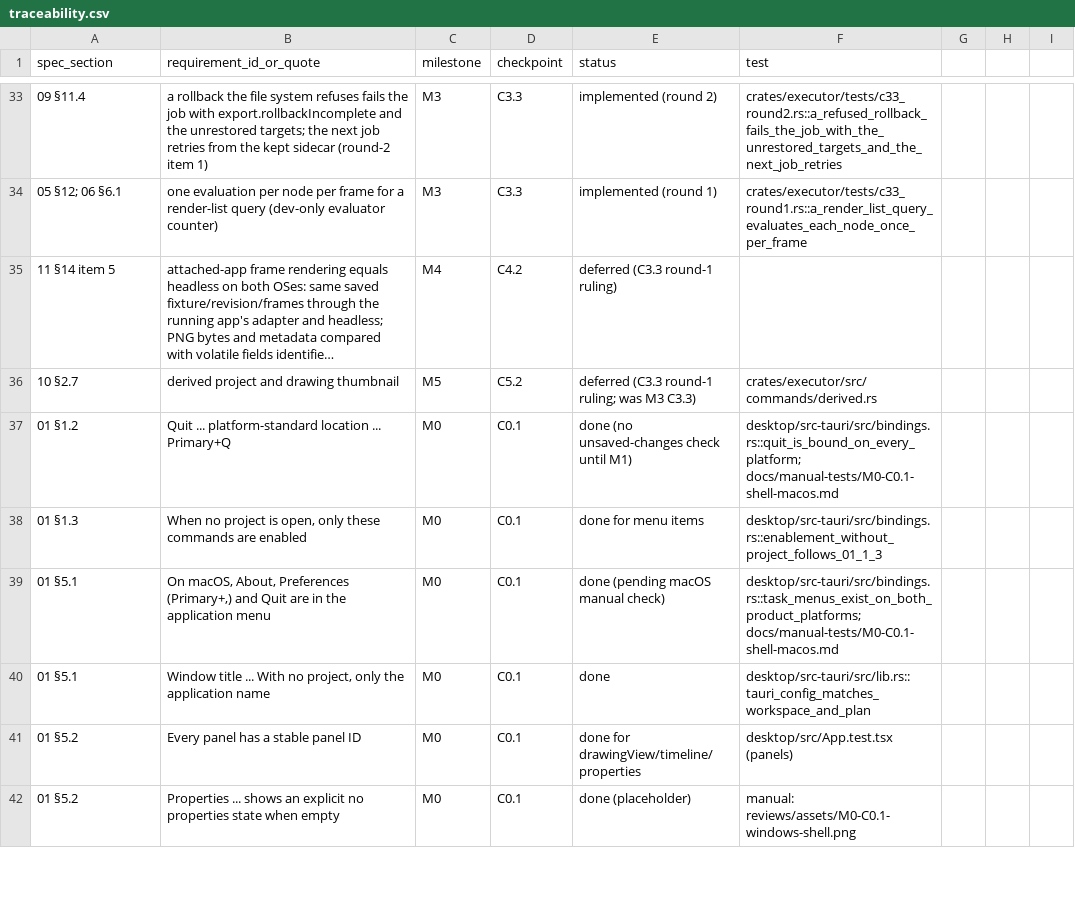
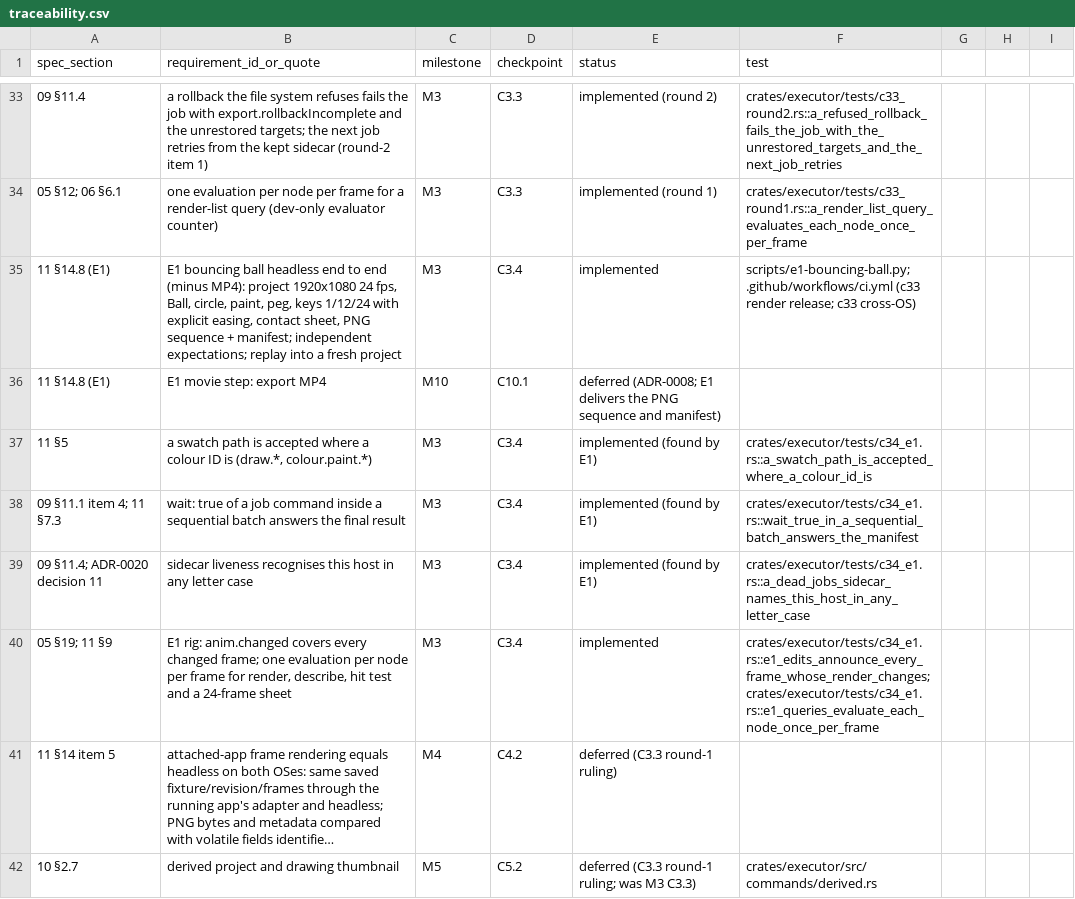
Before and after one commit to kaigani/261017-toontown-dev, a CSV file: plan/traceability.csv, drawn as a sheet; only a part is shown, gaps mark what is left out; the shorter side is filled out with more unchanged rows; long unchanged cells end in …; the diff names each change by its address in the sheet, - before the commit and + after, or states it on an @@ line.

```diff
--- a/plan/traceability.csv
+++ b/plan/traceability.csv
+row 35: 11 §14.8 (E1) | E1 bouncing ball headless end to end (minus MP4): project 1920x1080 24 fps, Ball, circle, paint, peg, keys 1/12/24 with explicit easing, contact sheet, PNG sequence + manifest; independent expectations; replay into a fresh project | M3 | C3.4 | implemented | scripts/e1-bouncing-ball.py; .github/workflows/ci.yml (c33 render release; c33 cross-OS)
+row 36: 11 §14.8 (E1) | E1 movie step: export MP4 | M10 | C10.1 | deferred (ADR-0008; E1 delivers the PNG sequence and manifest)
+row 37: 11 §5 | a swatch path is accepted where a colour ID is (draw.*, colour.paint.*) | M3 | C3.4 | implemented (found by E1) | crates/executor/tests/c34_e1.rs::a_swatch_path_is_accepted_where_a_colour_id_is
+row 38: 09 §11.1 item 4; 11 §7.3 | wait: true of a job command inside a sequential batch answers the final result | M3 | C3.4 | implemented (found by E1) | crates/executor/tests/c34_e1.rs::wait_true_in_a_sequential_batch_answers_the_manifest
+row 39: 09 §11.4; ADR-0020 decision 11 | sidecar liveness recognises this host in any letter case | M3 | C3.4 | implemented (found by E1) | crates/executor/tests/c34_e1.rs::a_dead_jobs_sidecar_names_this_host_in_any_letter_case
+row 40: 05 §19; 11 §9 | E1 rig: anim.changed covers every changed frame; one evaluation per node per frame for render, describe, hit test and a 24-frame sheet | M3 | C3.4 | implemented | crates/executor/tests/c34_e1.rs::e1_edits_announce_every_frame_whose_render_changes; crates/executor/tests/c34_e1.rs::e1_queries_evaluate_each_node_once_per_frame
```
Also changed, not shown: 11 other files.
